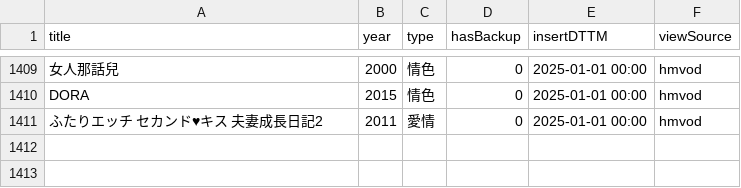
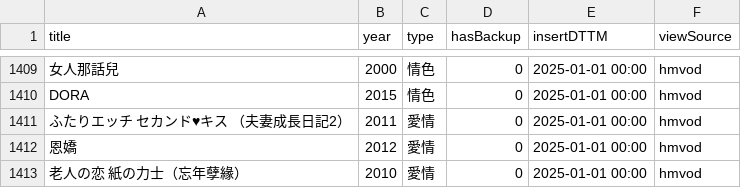
Before and after one commit to jackfclee/my-apps, a CSV file: collections/movie/MyMovie.csv, drawn as a sheet; only a part is shown, gaps mark what is left out; the diff names each change by its address in the sheet, - before the commit and + after, or states it on an @@ line.

Commit message:
Update MyMovie.csv

```diff
--- a/collections/movie/MyMovie.csv
+++ b/collections/movie/MyMovie.csv
-A1411 (title): ふたりエッチ セカンド♥キス 夫妻成長日記2
+A1411 (title): ふたりエッチ セカンド♥キス （夫妻成長日記2）
+row 1412: 恩嬌 | 2012 | 愛情 | 0 | 2025-01-01 00:00 | hmvod
+row 1413: 老人の恋 紙の力士（忘年孽緣） | 2010 | 愛情 | 0 | 2025-01-01 00:00 | hmvod
```
